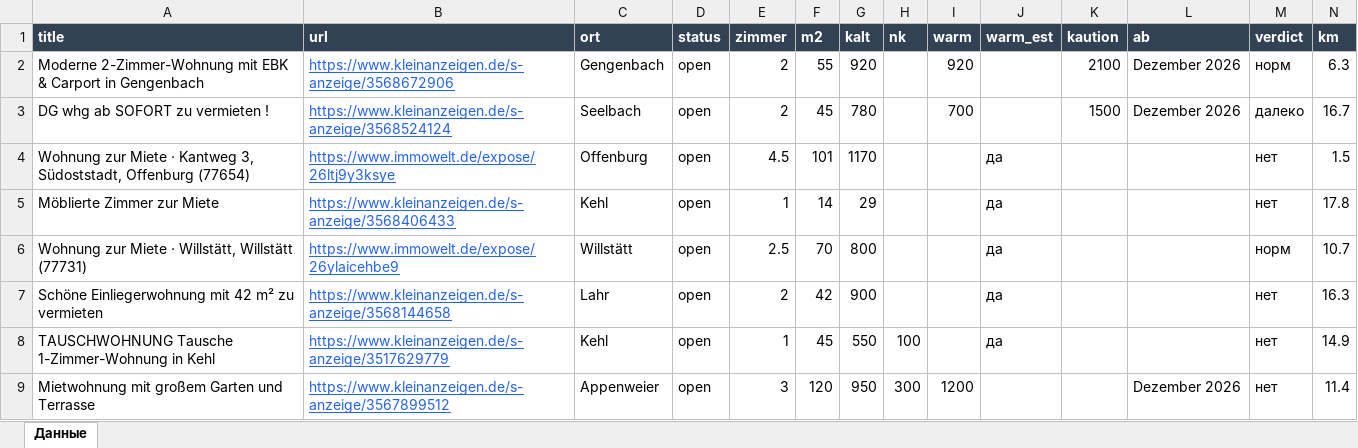
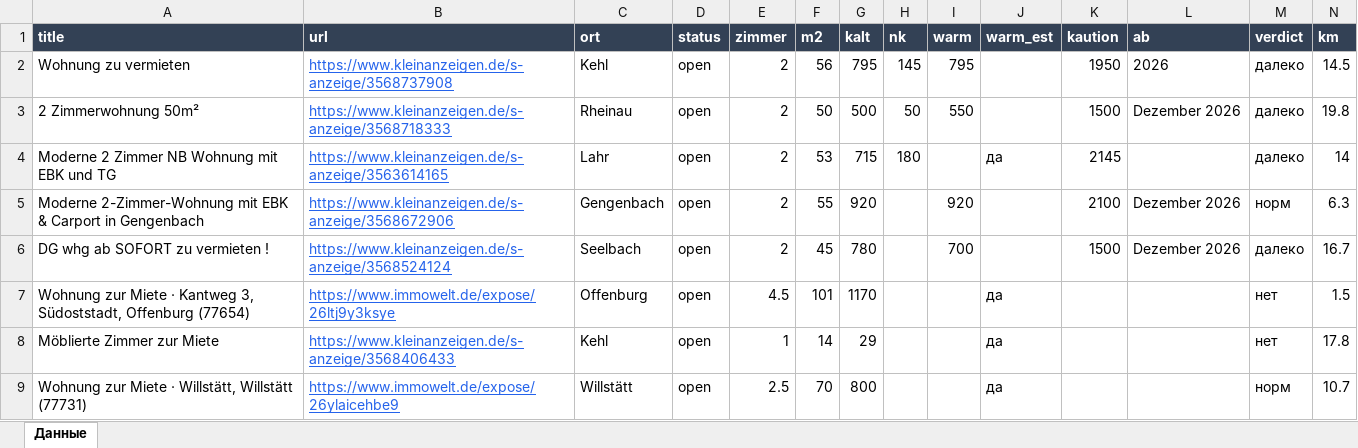
Before and after one commit to Nevrox228/wohnung-og, an Excel workbook: data/wohnungen.xlsx, sheet Данные, drawn as a sheet; only a part is shown; the shorter side is filled out with more unchanged rows; values as stored, in another font and other column widths than the file's, no borders; rows hold the shown columns only; the diff names each change by its address in the sheet, - before the commit and + after, or states it on an @@ line.

```diff
--- a/data/wohnungen.xlsx (sheet Данные)
+++ b/data/wohnungen.xlsx (sheet Данные)
+row 2: Wohnung zu vermieten | https://www.kleinanzeigen.de/s-anzeige/3568737908 | Kehl | open | 2 | 56 | 795 | 145 | 795 |  | 1950 | 2026 | далеко | 14.5
+row 3: 2 Zimmerwohnung 50m² | https://www.kleinanzeigen.de/s-anzeige/3568718333 | Rheinau | open | 2 | 50 | 500 | 50 | 550 |  | 1500 | Dezember 2026 | далеко | 19.8
+row 4: Moderne 2 Zimmer NB Wohnung mit EBK und TG | https://www.kleinanzeigen.de/s-anzeige/3563614165 | Lahr | open | 2 | 53 | 715 | 180 |  | да | 2145 |  | далеко | 14
```
Also changed, not shown: data/eltern_jobs.xlsx, data/olya_jobs.xlsx, 9 other files.
